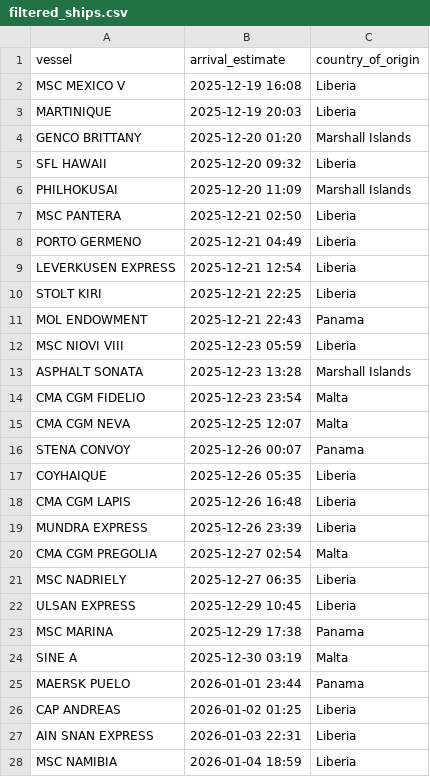
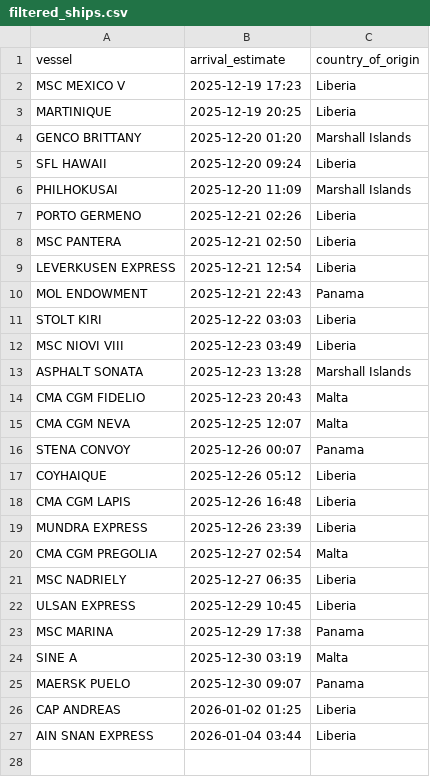
Before and after one commit to natalierjonas/FOC_NYC, a CSV file: filtered_ships.csv, drawn as a sheet.

```diff
--- a/filtered_ships.csv
+++ b/filtered_ships.csv
@@ -1,18 +1,18 @@
 vessel,arrival_estimate,country_of_origin
-MSC MEXICO V,2025-12-19 16:08,Liberia
-MARTINIQUE,2025-12-19 20:03,Liberia
+MSC MEXICO V,2025-12-19 17:23,Liberia
+MARTINIQUE,2025-12-19 20:25,Liberia
 GENCO BRITTANY,2025-12-20 01:20,Marshall Islands
-SFL HAWAII,2025-12-20 09:32,Liberia
+SFL HAWAII,2025-12-20 09:24,Liberia
 PHILHOKUSAI,2025-12-20 11:09,Marshall Islands
+PORTO GERMENO,2025-12-21 02:26,Liberia
 MSC PANTERA,2025-12-21 02:50,Liberia
-PORTO GERMENO,2025-12-21 04:49,Liberia
 LEVERKUSEN EXPRESS,2025-12-21 12:54,Liberia
-STOLT KIRI,2025-12-21 22:25,Liberia
 MOL ENDOWMENT,2025-12-21 22:43,Panama
-MSC NIOVI VIII,2025-12-23 05:59,Liberia
+STOLT KIRI,2025-12-22 03:03,Liberia
+MSC NIOVI VIII,2025-12-23 03:49,Liberia
 ASPHALT SONATA,2025-12-23 13:28,Marshall Islands
-CMA CGM FIDELIO,2025-12-23 23:54,Malta
+CMA CGM FIDELIO,2025-12-23 20:43,Malta
 CMA CGM NEVA,2025-12-25 12:07,Malta
 STENA CONVOY,2025-12-26 00:07,Panama
-COYHAIQUE,2025-12-26 05:35,Liberia
+COYHAIQUE,2025-12-26 05:12,Liberia
 CMA CGM LAPIS,2025-12-26 16:48,Liberia
@@ -24,5 +24,4 @@ MSC MARINA,2025-12-29 17:38,Panama
 SINE A,2025-12-30 03:19,Malta
-MAERSK PUELO,2026-01-01 23:44,Panama
+MAERSK PUELO,2025-12-30 09:07,Panama
 CAP ANDREAS,2026-01-02 01:25,Liberia
-AIN SNAN EXPRESS,2026-01-03 22:31,Liberia
-MSC NAMIBIA,2026-01-04 18:59,Liberia
+AIN SNAN EXPRESS,2026-01-04 03:44,Liberia
```
Also changed, not shown: ships_estimates_fixed.csv.
